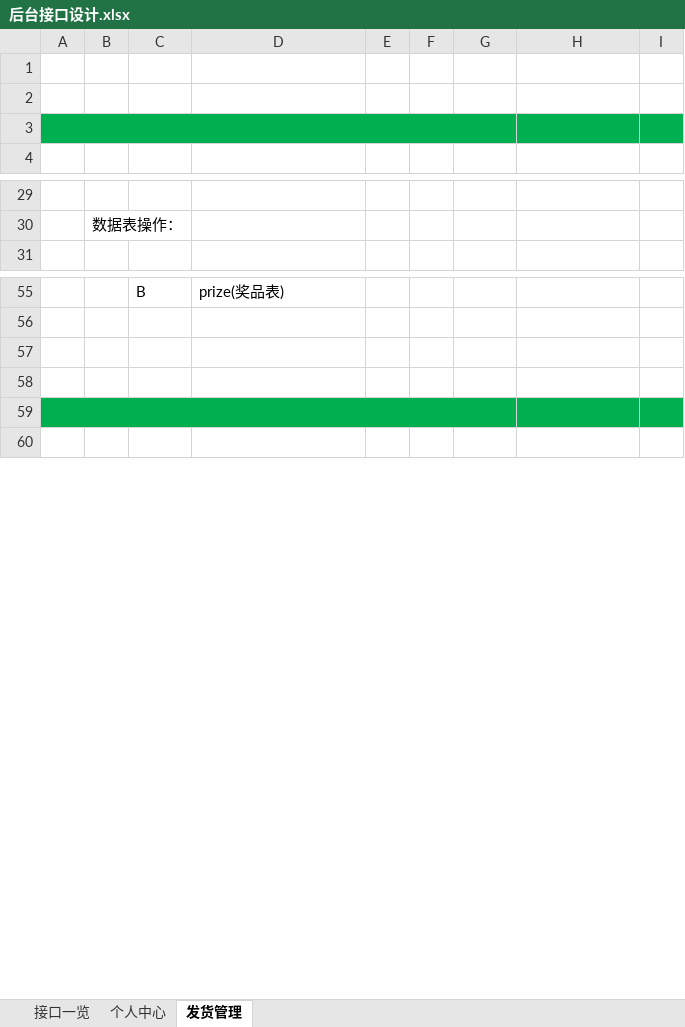
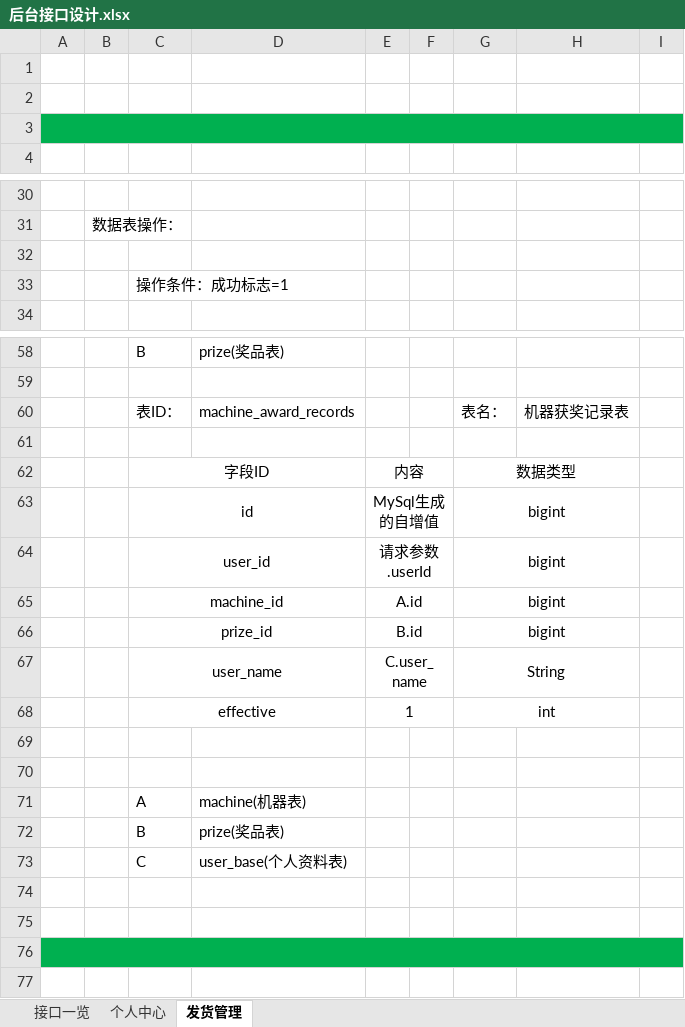
Before and after one commit to Catfeeds/project-docment, an Excel workbook: 后台接口设计.xlsx, sheet 发货管理, drawn as a sheet; only a part is shown, gaps mark what is left out; values as stored, in another font and other column widths than the file's, no borders; charts and pictures not drawn; removed rows and columns are numbered as before the commit, all else as after; the diff covers the shown part only; the diff names each change by its address in the sheet, - before the commit and + after, or states it on an @@ line.

```diff
--- a/后台接口设计.xlsx (sheet 发货管理)
+++ b/后台接口设计.xlsx (sheet 发货管理)
-A3:G3 merged
+A3:I3 merged
+row 32: (empty)
+row 33:  |  | 操作条件：成功标志=1
+row 60:  |  | 表ID： | machine_award_records |  |  | 表名： | 机器获奖记录表
+row 61: (empty)
+row 62:  |  | 字段ID |  | 内容 |  | 数据类型
+row 63:  |  | id |  | MySql生成的自增值 |  | bigint
+row 64:  |  | user_id |  | 请求参数.userId |  | bigint
+row 65:  |  | machine_id |  | A.id |  | bigint
+row 66:  |  | prize_id |  | B.id |  | bigint
+row 67:  |  | user_name |  | C.user_name |  | String
+row 68:  |  | effective |  | 1 |  | int
+row 69: (empty)
+row 70: (empty)
+row 71:  |  | A | machine(机器表)
+row 72:  |  | B | prize(奖品表)
+row 73:  |  | C | user_base(个人资料表)
-A59:G59 merged
+A76:I76 merged
```
Also changed, not shown: 96 added rows, 4 edited cells and merged cells elsewhere in this sheet, sheet 接口一览, charts or pictures.
